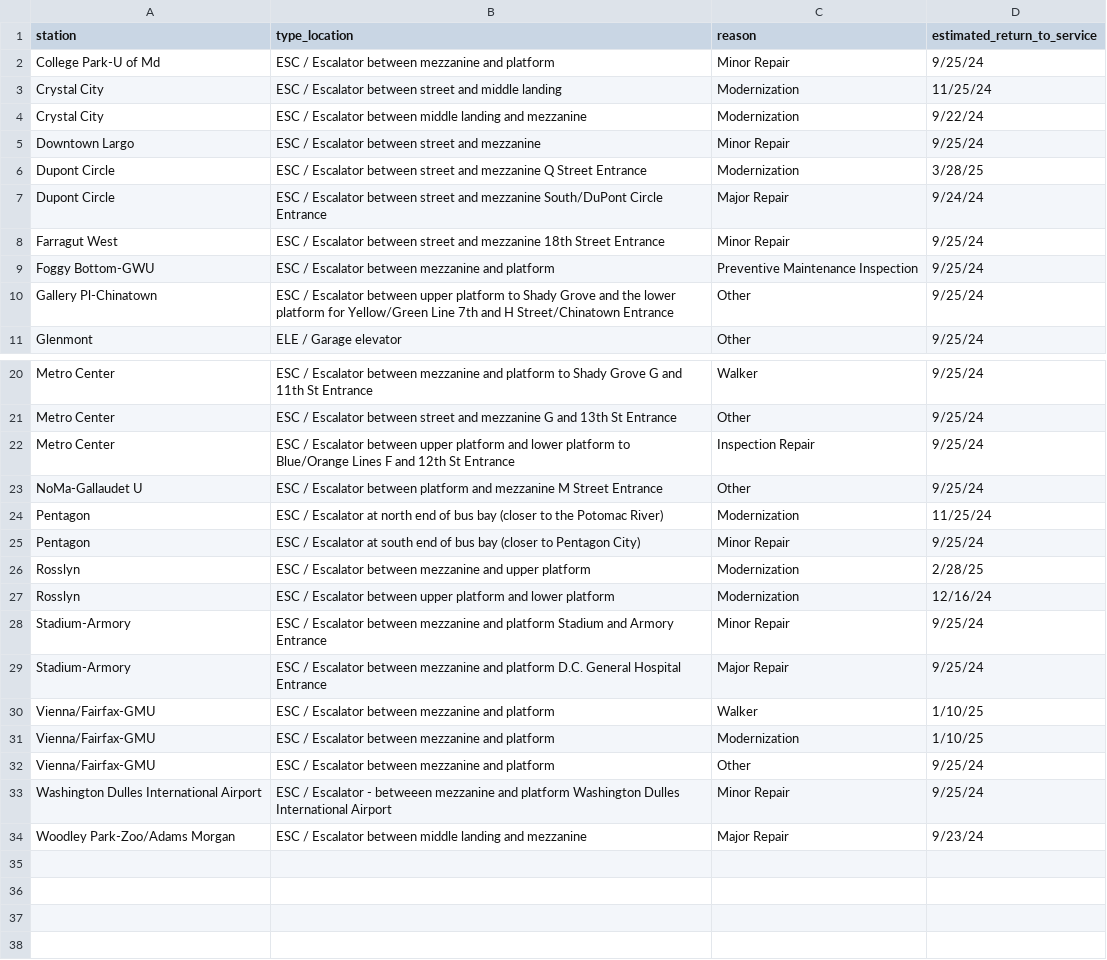
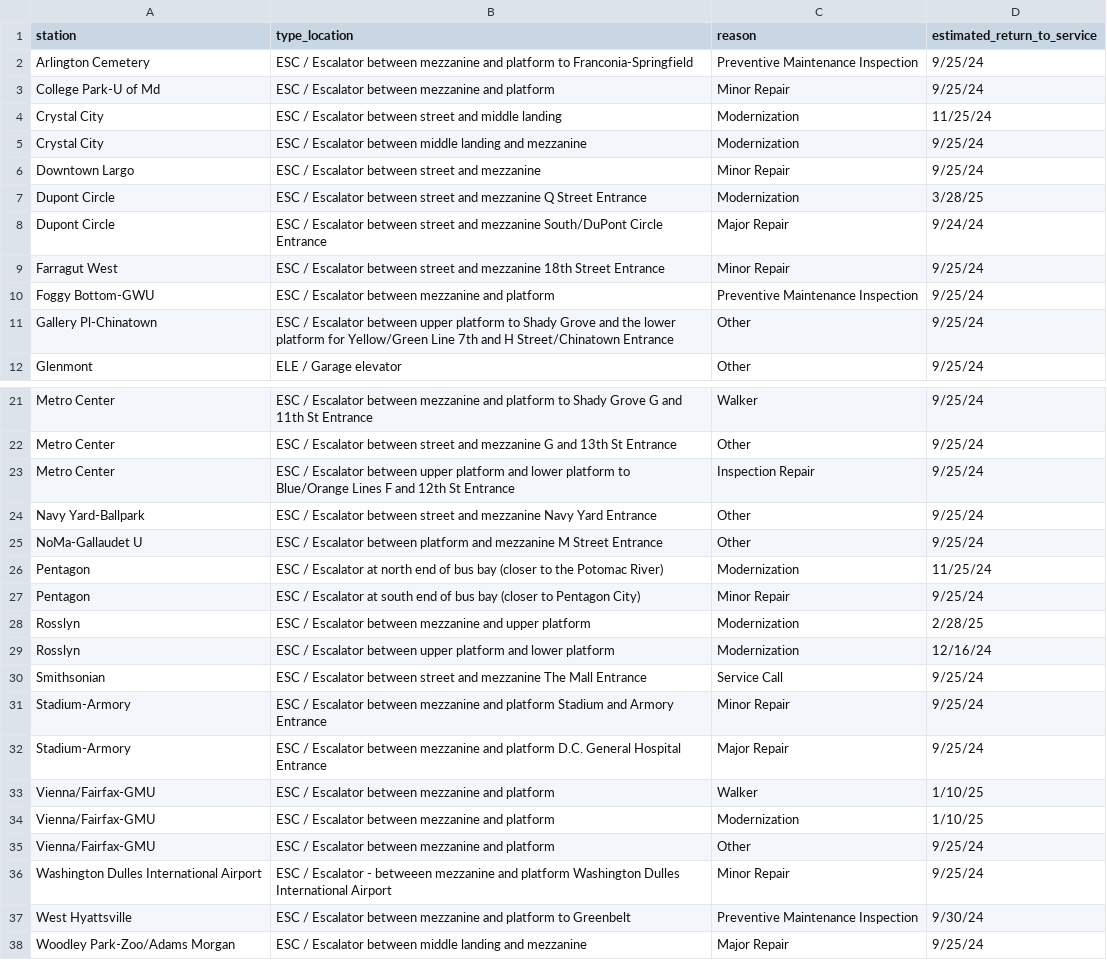
Before and after one commit to erxclau/wmata-elevators-escalators, a CSV file: outages.csv, drawn as a sheet; only a part is shown, gaps mark what is left out.

```diff
--- a/outages.csv
+++ b/outages.csv
@@ -1,5 +1,6 @@
 station,type_location,reason,estimated_return_to_service
+Arlington Cemetery,ESC / Escalator between mezzanine and platform to Franconia-Springfield,Preventive Maintenance Inspection,9/25/24
 College Park-U of Md,ESC / Escalator between mezzanine and platform,Minor Repair,9/25/24
 Crystal City,ESC / Escalator between street and middle landing,Modernization,11/25/24
-Crystal City,ESC / Escalator between middle landing and mezzanine,Modernization,9/22/24
+Crystal City,ESC / Escalator between middle landing and mezzanine,Modernization,9/25/24
 Downtown Largo,ESC / Escalator between street and mezzanine,Minor Repair,9/25/24
@@ -22,2 +23,3 @@ Metro Center,ESC / Escalator between street and mezzanine G and 13th St Entrance
 Metro Center,ESC / Escalator between upper platform and lower platform to Blue/Orange Lines F and 12th St Entrance,Inspection Repair,9/25/24
+Navy Yard-Ballpark,ESC / Escalator between street and mezzanine Navy Yard Entrance,Other,9/25/24
 NoMa-Gallaudet U,ESC / Escalator between platform and mezzanine M Street Entrance,Other,9/25/24
@@ -27,2 +29,3 @@ Rosslyn,ESC / Escalator between mezzanine and upper platform,Modernization,2/28/
 Rosslyn,ESC / Escalator between upper platform and lower platform,Modernization,12/16/24
+Smithsonian,ESC / Escalator between street and mezzanine The Mall Entrance,Service Call,9/25/24
 Stadium-Armory,ESC / Escalator between mezzanine and platform Stadium and Armory Entrance,Minor Repair,9/25/24
@@ -33,2 +36,3 @@ Vienna/Fairfax-GMU,ESC / Escalator between mezzanine and platform,Other,9/25/24
 Washington Dulles International Airport,ESC / Escalator - betweeen mezzanine and platform Washington Dulles International Airport,Minor Repair,9/25/24
-Woodley Park-Zoo/Adams Morgan,ESC / Escalator between middle landing and mezzanine,Major Repair,9/23/24
+West Hyattsville,ESC / Escalator between mezzanine and platform to Greenbelt,Preventive Maintenance Inspection,9/30/24
+Woodley Park-Zoo/Adams Morgan,ESC / Escalator between middle landing and mezzanine,Major Repair,9/25/24
```
